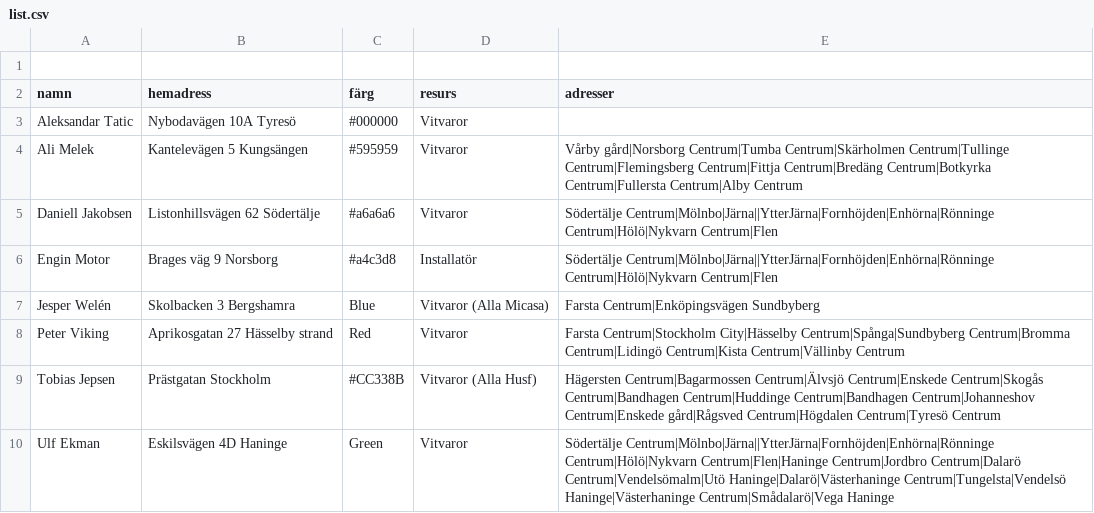
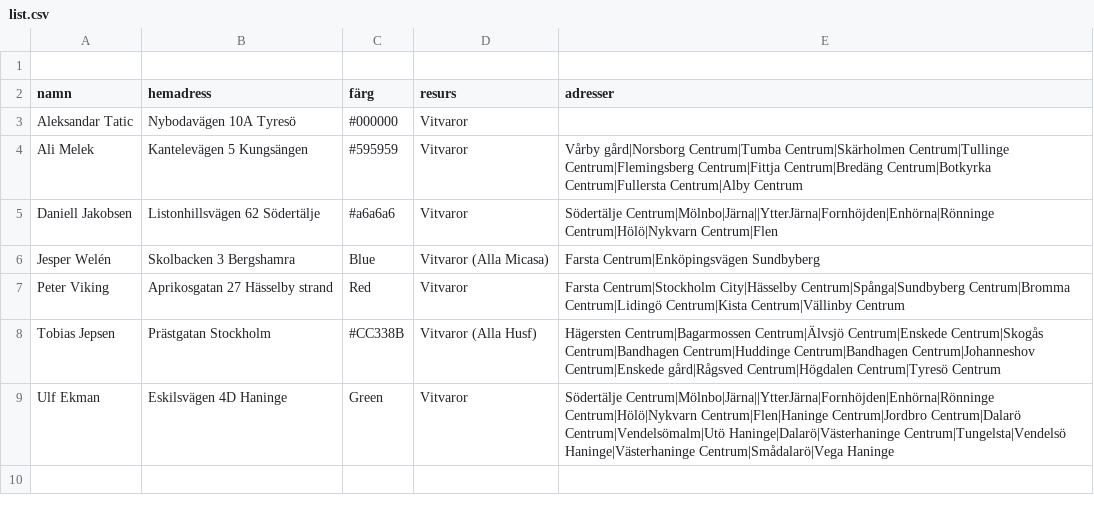
Before and after one commit to Perkanboy/Teknikerlista, a CSV file: list.csv, drawn as a sheet; the diff names each change by its address in the sheet, - before the commit and + after, or states it on an @@ line.

Commit message:
Update list.csv

```diff
--- a/list.csv
+++ b/list.csv
-row 6: Engin Motor | Brages väg 9 Norsborg | #a4c3d8 | Installatör | Södertälje Centrum|Mölnbo|Järna||YtterJärna|Fornhöjden|Enhörna|Rönninge Centrum|Hölö|Nykvarn Centrum|Flen
```
